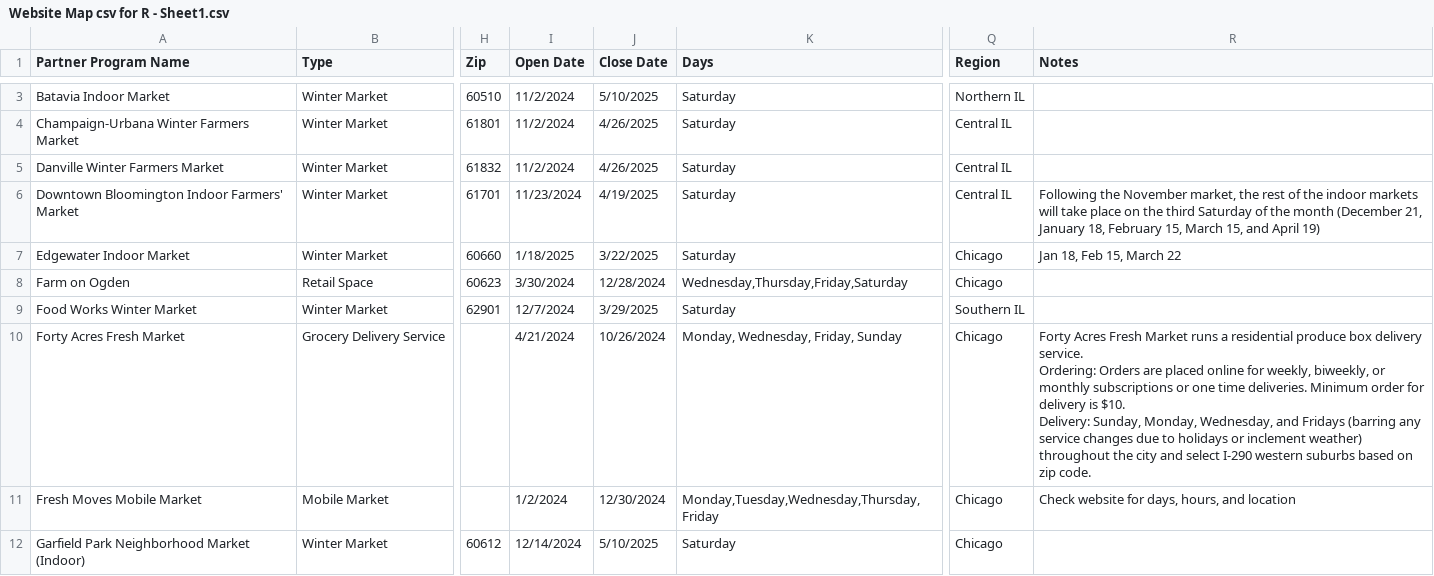
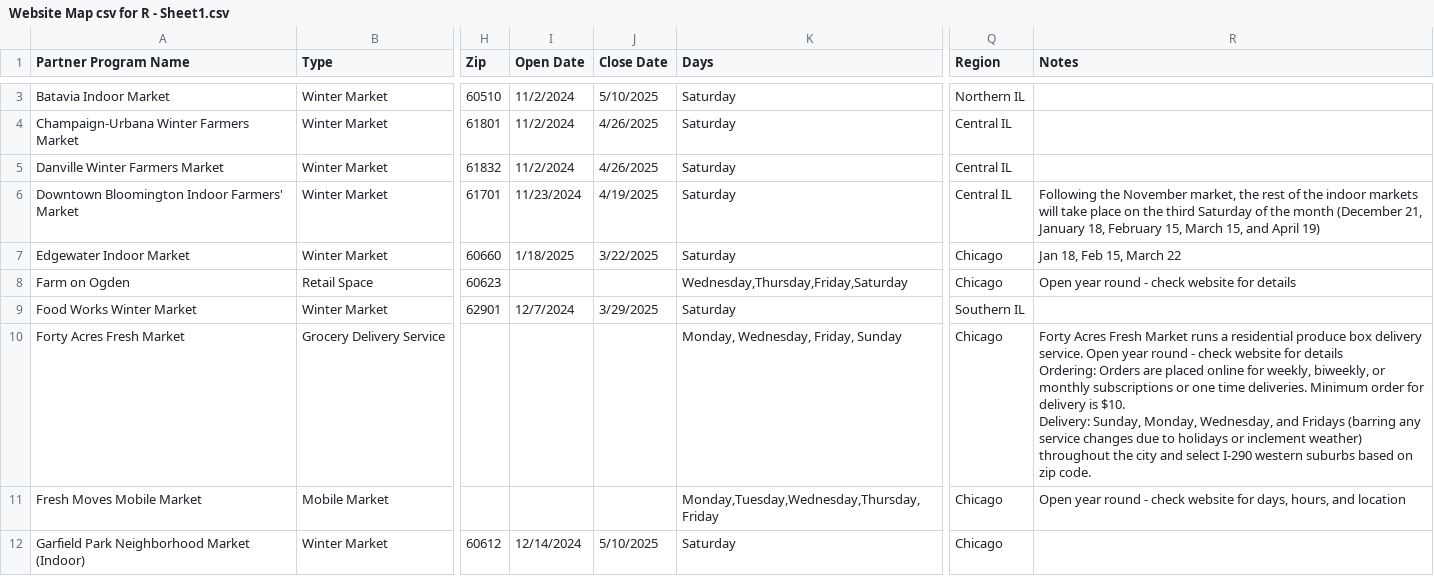
Before and after one commit to Link-Up-IL/website-map, a CSV file: Website Map csv for R - Sheet1.csv, drawn as a sheet; only a part is shown, gaps mark what is left out; ↵ is a line break in a cell; the diff covers the shown part only; the diff names each change by its address in the sheet, - before the commit and + after, or states it on an @@ line.

```diff
--- a/Website Map csv for R - Sheet1.csv
+++ b/Website Map csv for R - Sheet1.csv
-I8 (Open Date): 3/30/2024
+I8 (Open Date): (empty)
-J8 (Close Date): 12/28/2024
+J8 (Close Date): (empty)
-R8 (Notes): (empty)
+R8 (Notes): Open year round - check website for details
-I10 (Open Date): 4/21/2024
+I10 (Open Date): (empty)
-J10 (Close Date): 10/26/2024
+J10 (Close Date): (empty)
-R10 (Notes): …delivery service. ↵ Ordering: Orders…
+R10 (Notes): …delivery service. Open year round - check website for details ↵ Ordering: Orders…
-I11 (Open Date): 1/2/2024
+I11 (Open Date): (empty)
-J11 (Close Date): 12/30/2024
+J11 (Close Date): (empty)
-R11 (Notes): Check website for…
+R11 (Notes): Open year round - check website for…
```
Also changed, not shown: 30 edited cells elsewhere in this file, 1 other file.
